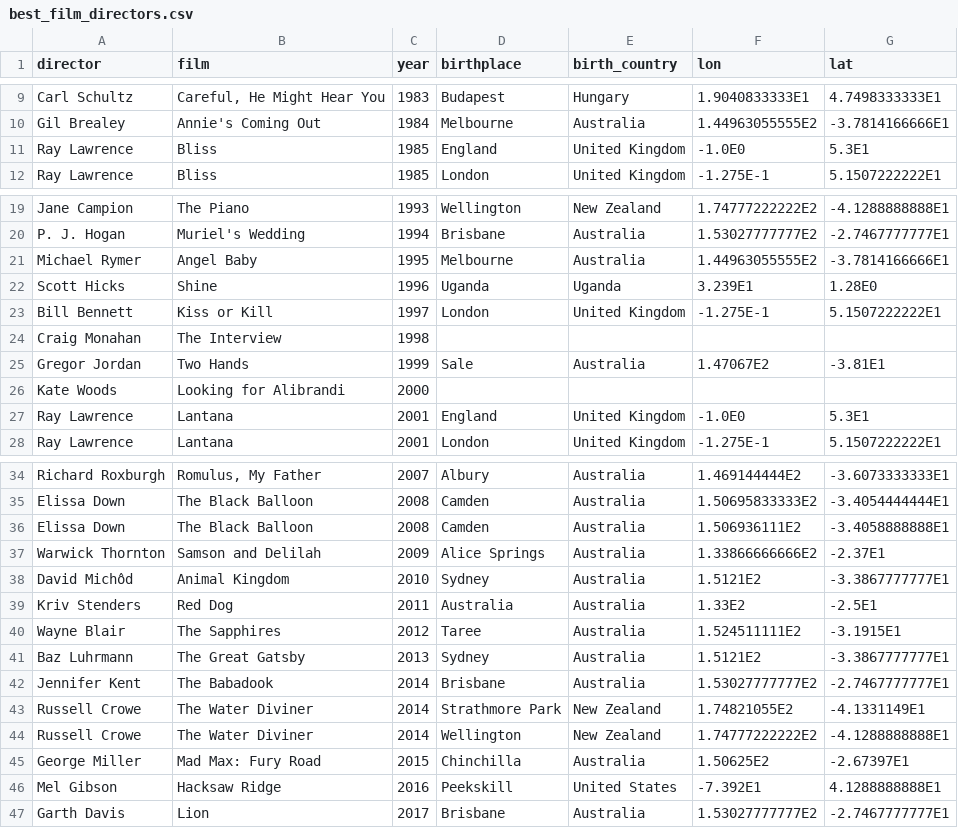
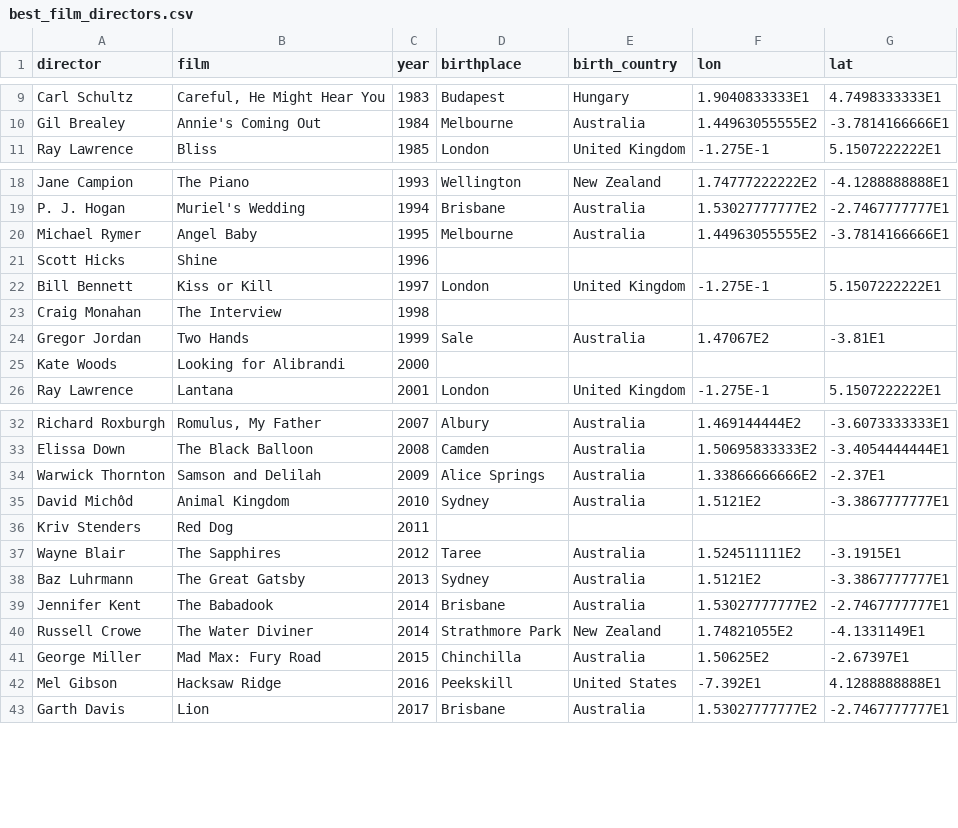
Before and after one commit to Ma1an-K/FIT3179-Data-2Vis-2, a CSV file: data/best_film_directors.csv, drawn as a sheet; only a part is shown, gaps mark what is left out.

```diff
--- a/data/best_film_directors.csv
+++ b/data/best_film_directors.csv
@@ -10,3 +10,2 @@ Carl Schultz,"Careful, He Might Hear You",1983,Budapest,Hungary,1.9040833333E1,4
 Gil Brealey,Annie's Coming Out,1984,Melbourne,Australia,1.44963055555E2,-3.7814166666E1
-Ray Lawrence,Bliss,1985,England,United Kingdom,-1.0E0,5.3E1
 Ray Lawrence,Bliss,1985,London,United Kingdom,-1.275E-1,5.1507222222E1
@@ -21,3 +20,3 @@ P. J. Hogan,Muriel's Wedding,1994,Brisbane,Australia,1.53027777777E2,-2.74677777
 Michael Rymer,Angel Baby,1995,Melbourne,Australia,1.44963055555E2,-3.7814166666E1
-Scott Hicks,Shine,1996,Uganda,Uganda,3.239E1,1.28E0
+Scott Hicks,Shine,1996,,,,
 Bill Bennett,Kiss or Kill,1997,London,United Kingdom,-1.275E-1,5.1507222222E1
@@ -26,3 +25,2 @@ Gregor Jordan,Two Hands,1999,Sale,Australia,1.47067E2,-3.81E1
 Kate Woods,Looking for Alibrandi,2000,,,,
-Ray Lawrence,Lantana,2001,England,United Kingdom,-1.0E0,5.3E1
 Ray Lawrence,Lantana,2001,London,United Kingdom,-1.275E-1,5.1507222222E1
@@ -35,6 +33,5 @@ Richard Roxburgh,"Romulus, My Father",2007,Albury,Australia,1.469144444E2,-3.607
 Elissa Down,The Black Balloon,2008,Camden,Australia,1.50695833333E2,-3.4054444444E1
-Elissa Down,The Black Balloon,2008,Camden,Australia,1.506936111E2,-3.4058888888E1
 Warwick Thornton,Samson and Delilah,2009,Alice Springs,Australia,1.33866666666E2,-2.37E1
 David Michôd,Animal Kingdom,2010,Sydney,Australia,1.5121E2,-3.3867777777E1
-Kriv Stenders,Red Dog,2011,Australia,Australia,1.33E2,-2.5E1
+Kriv Stenders,Red Dog,2011,,,,
 Wayne Blair,The Sapphires,2012,Taree,Australia,1.524511111E2,-3.1915E1
@@ -43,3 +40,2 @@ Jennifer Kent,The Babadook,2014,Brisbane,Australia,1.53027777777E2,-2.7467777777
 Russell Crowe,The Water Diviner,2014,Strathmore Park,New Zealand,1.74821055E2,-4.1331149E1
-Russell Crowe,The Water Diviner,2014,Wellington,New Zealand,1.74777222222E2,-4.1288888888E1
 George Miller,Mad Max: Fury Road,2015,Chinchilla,Australia,1.50625E2,-2.67397E1
```
Also changed, not shown: data/best_film_winners.csv, 4 other files.
